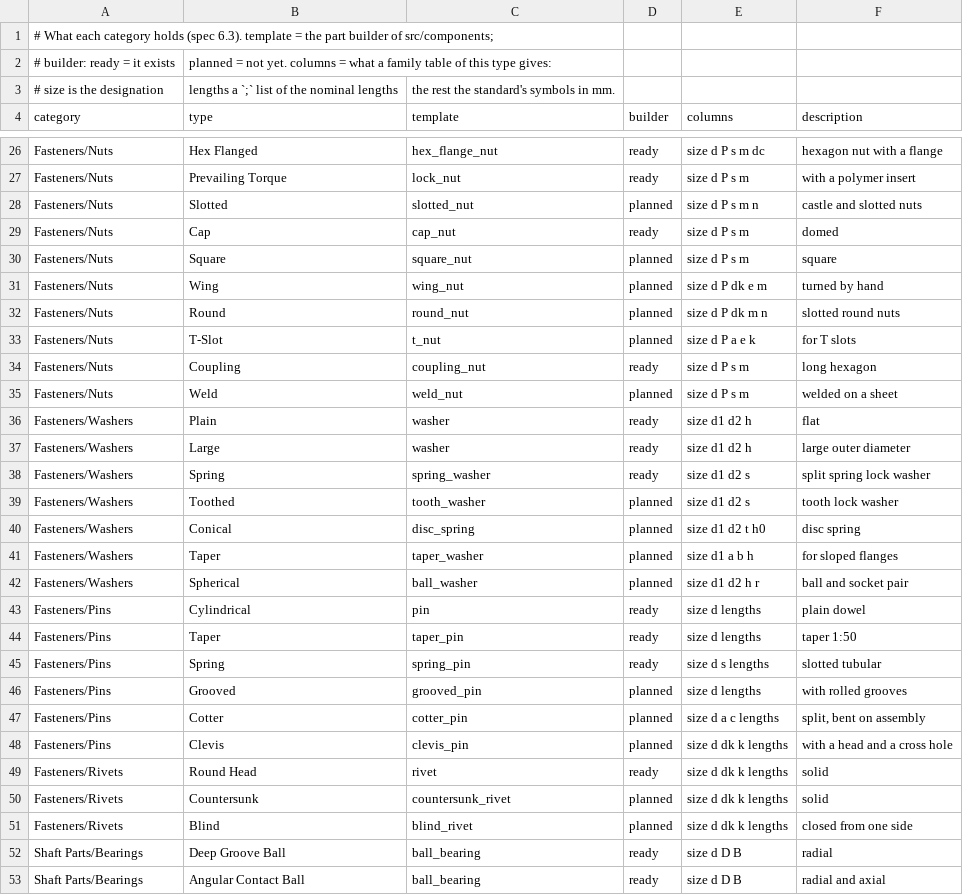
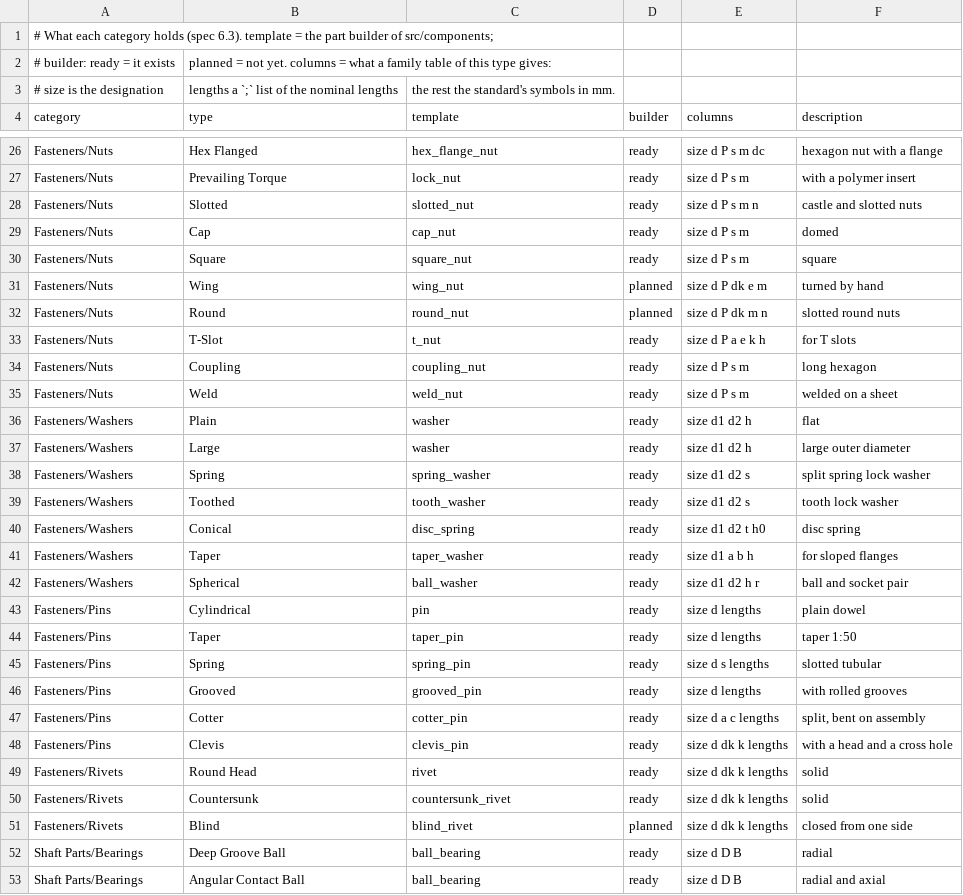
Before and after one commit to velog/3dCadCraft, a CSV file: data/components/types.csv, drawn as a sheet; only a part is shown, gaps mark what is left out; the diff covers the shown part only.

```diff
--- a/data/components/types.csv
+++ b/data/components/types.csv
@@ -27,10 +27,10 @@ Fasteners/Nuts,Hex Flanged,hex_flange_nut,ready,size d P s m dc,hexagon nut with
 Fasteners/Nuts,Prevailing Torque,lock_nut,ready,size d P s m,with a polymer insert
-Fasteners/Nuts,Slotted,slotted_nut,planned,size d P s m n,castle and slotted nuts
+Fasteners/Nuts,Slotted,slotted_nut,ready,size d P s m n,castle and slotted nuts
 Fasteners/Nuts,Cap,cap_nut,ready,size d P s m,domed
-Fasteners/Nuts,Square,square_nut,planned,size d P s m,square
+Fasteners/Nuts,Square,square_nut,ready,size d P s m,square
 Fasteners/Nuts,Wing,wing_nut,planned,size d P dk e m,turned by hand
 Fasteners/Nuts,Round,round_nut,planned,size d P dk m n,slotted round nuts
-Fasteners/Nuts,T-Slot,t_nut,planned,size d P a e k,for T slots
+Fasteners/Nuts,T-Slot,t_nut,ready,size d P a e k h,for T slots
 Fasteners/Nuts,Coupling,coupling_nut,ready,size d P s m,long hexagon
-Fasteners/Nuts,Weld,weld_nut,planned,size d P s m,welded on a sheet
+Fasteners/Nuts,Weld,weld_nut,ready,size d P s m,welded on a sheet
 Fasteners/Washers,Plain,washer,ready,size d1 d2 h,flat
@@ -38,6 +38,6 @@ Fasteners/Washers,Large,washer,ready,size d1 d2 h,large outer diameter
 Fasteners/Washers,Spring,spring_washer,ready,size d1 d2 s,split spring lock washer
-Fasteners/Washers,Toothed,tooth_washer,planned,size d1 d2 s,tooth lock washer
-Fasteners/Washers,Conical,disc_spring,planned,size d1 d2 t h0,disc spring
-Fasteners/Washers,Taper,taper_washer,planned,size d1 a b h,for sloped flanges
-Fasteners/Washers,Spherical,ball_washer,planned,size d1 d2 h r,ball and socket pair
+Fasteners/Washers,Toothed,tooth_washer,ready,size d1 d2 s,tooth lock washer
+Fasteners/Washers,Conical,disc_spring,ready,size d1 d2 t h0,disc spring
+Fasteners/Washers,Taper,taper_washer,ready,size d1 a b h,for sloped flanges
+Fasteners/Washers,Spherical,ball_washer,ready,size d1 d2 h r,ball and socket pair
 Fasteners/Pins,Cylindrical,pin,ready,size d lengths,plain dowel
@@ -45,7 +45,7 @@ Fasteners/Pins,Taper,taper_pin,ready,size d lengths,taper 1:50
 Fasteners/Pins,Spring,spring_pin,ready,size d s lengths,slotted tubular
-Fasteners/Pins,Grooved,grooved_pin,planned,size d lengths,with rolled grooves
-Fasteners/Pins,Cotter,cotter_pin,planned,size d a c lengths,"split, bent on assembly"
-Fasteners/Pins,Clevis,clevis_pin,planned,size d dk k lengths,with a head and a cross hole
+Fasteners/Pins,Grooved,grooved_pin,ready,size d lengths,with rolled grooves
+Fasteners/Pins,Cotter,cotter_pin,ready,size d a c lengths,"split, bent on assembly"
+Fasteners/Pins,Clevis,clevis_pin,ready,size d dk k lengths,with a head and a cross hole
 Fasteners/Rivets,Round Head,rivet,ready,size d dk k lengths,solid
-Fasteners/Rivets,Countersunk,countersunk_rivet,planned,size d dk k lengths,solid
+Fasteners/Rivets,Countersunk,countersunk_rivet,ready,size d dk k lengths,solid
 Fasteners/Rivets,Blind,blind_rivet,planned,size d dk k lengths,closed from one side
```
Also changed, not shown: 8 edited cells elsewhere in this file, data/components/families.csv, 25 other files.
